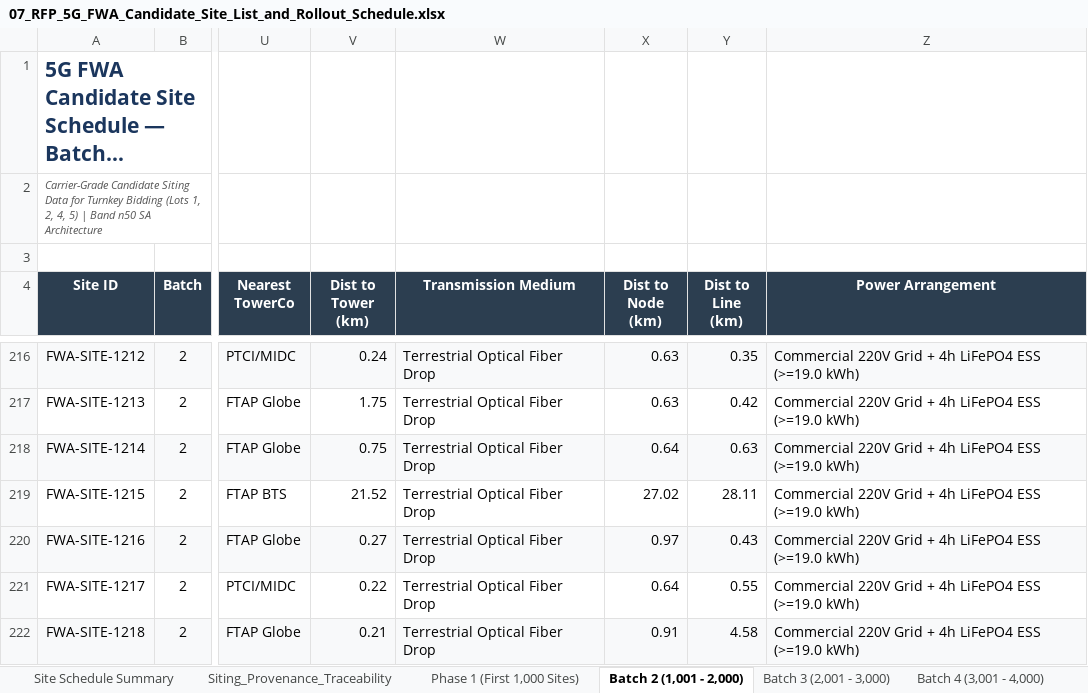
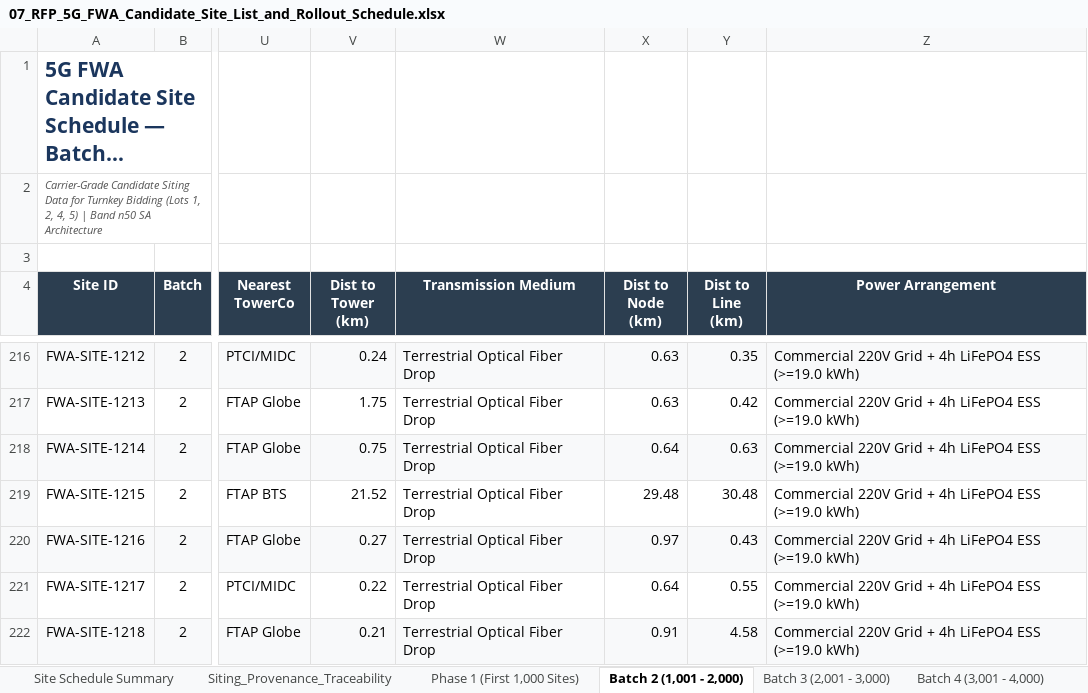
Before and after one commit to quizoli/fwa-5g-presentation, an Excel workbook: RFP_Tender_Package/07_RFP_5G_FWA_Candidate_Site_List_and_Rollout_Schedule.xlsx, sheet Batch 2 (1,001 - 2,000), drawn as a sheet; only a part is shown, gaps mark what is left out; long unchanged cells end in …; values as stored, in another font and other column widths than the file's, no borders; the diff names each change by its address in the sheet, - before the commit and + after, or states it on an @@ line.

```diff
--- a/RFP_Tender_Package/07_RFP_5G_FWA_Candidate_Site_List_and_Rollout_Schedule.xlsx (sheet Batch 2 (1,001 - 2,000))
+++ b/RFP_Tender_Package/07_RFP_5G_FWA_Candidate_Site_List_and_Rollout_Schedule.xlsx (sheet Batch 2 (1,001 - 2,000))
-X219 (Dist to Node (km)): 27.02
+X219 (Dist to Node (km)): 29.48
-Y219 (Dist to Line (km)): 28.11
+Y219 (Dist to Line (km)): 30.48
```
Also changed, not shown: sheet Siting_Provenance_Traceability, 8 other files.
